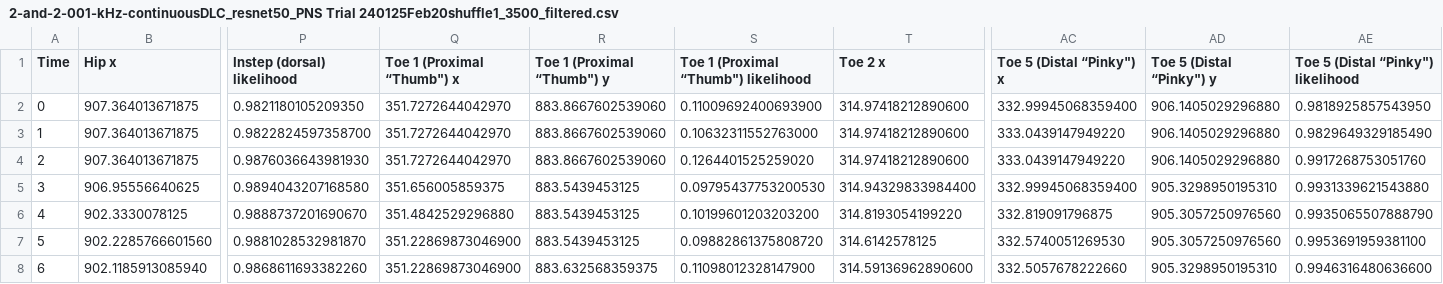
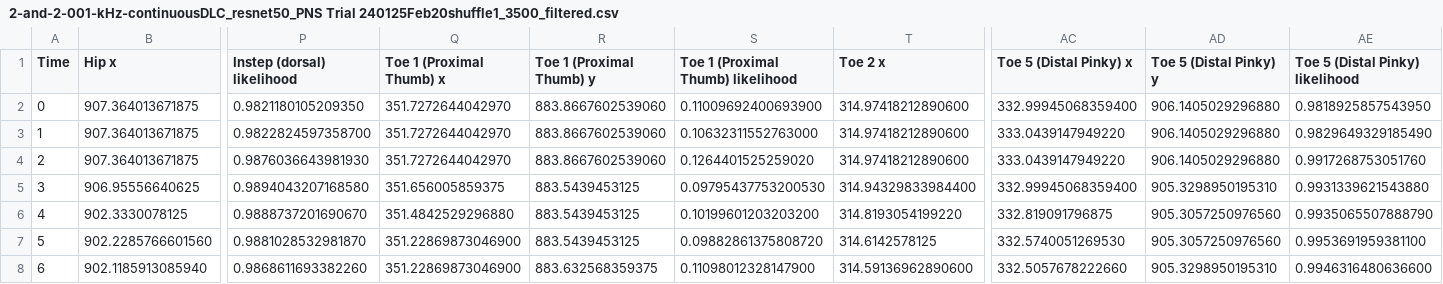
Before and after one commit to BruceZ260810/ece2500Y, a CSV file: 2-and-2-001-kHz-continuousDLC_resnet50_PNS Trial 240125Feb20shuffle1_3500_filtered.csv, drawn as a sheet; only a part is shown, gaps mark what is left out; the diff names each change by its address in the sheet, - before the commit and + after, or states it on an @@ line.

```diff
--- a/2-and-2-001-kHz-continuousDLC_resnet50_PNS Trial 240125Feb20shuffle1_3500_filtered.csv
+++ b/2-and-2-001-kHz-continuousDLC_resnet50_PNS Trial 240125Feb20shuffle1_3500_filtered.csv
-Q1: Toe 1 (Proximal “Thumb") x
+Q1: Toe 1 (Proximal Thumb) x
-R1: Toe 1 (Proximal “Thumb") y
+R1: Toe 1 (Proximal Thumb) y
-S1: Toe 1 (Proximal “Thumb") likelihood
+S1: Toe 1 (Proximal Thumb) likelihood
-AC1: Toe 5 (Distal “Pinky") x
+AC1: Toe 5 (Distal Pinky) x
-AD1: Toe 5 (Distal “Pinky") y
+AD1: Toe 5 (Distal Pinky) y
-AE1: Toe 5 (Distal “Pinky") likelihood
+AE1: Toe 5 (Distal Pinky) likelihood
```
Also changed, not shown: 2 other files.
